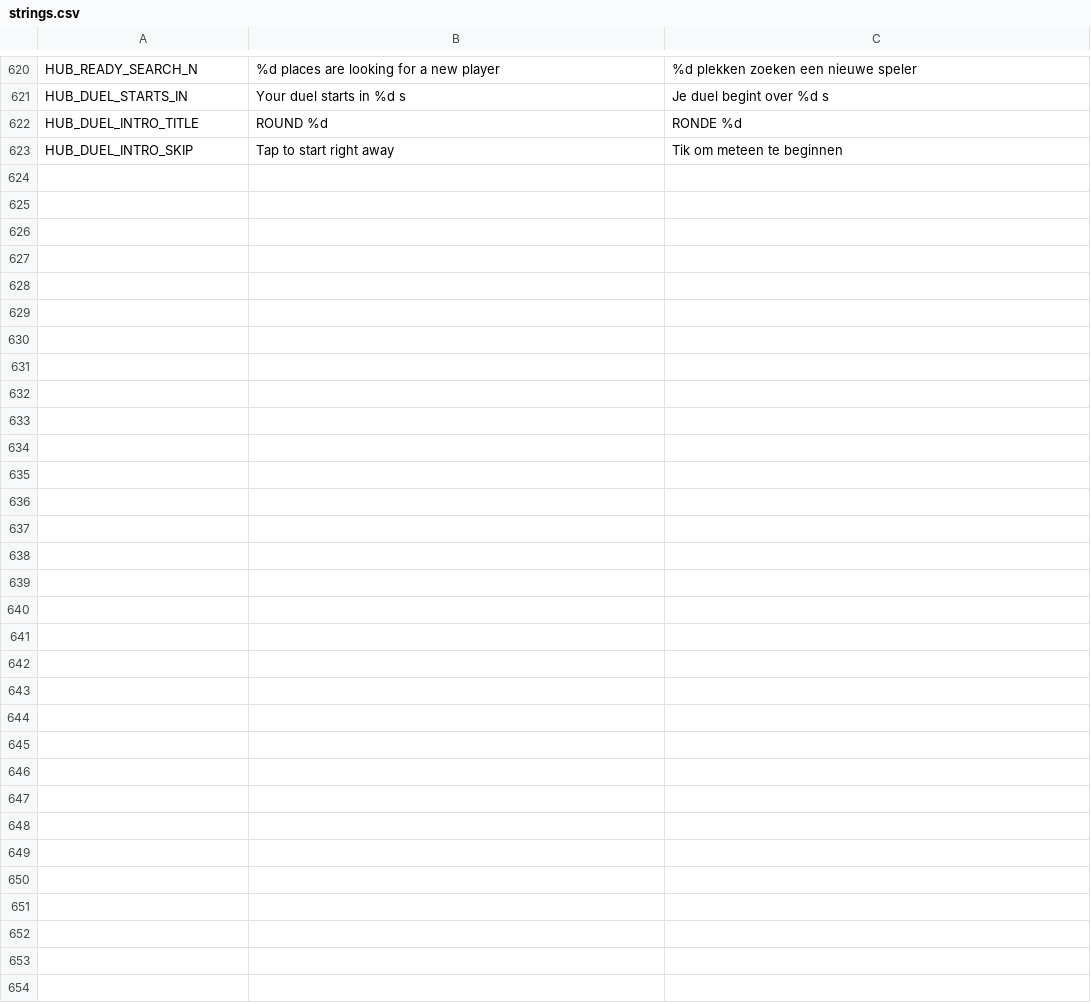
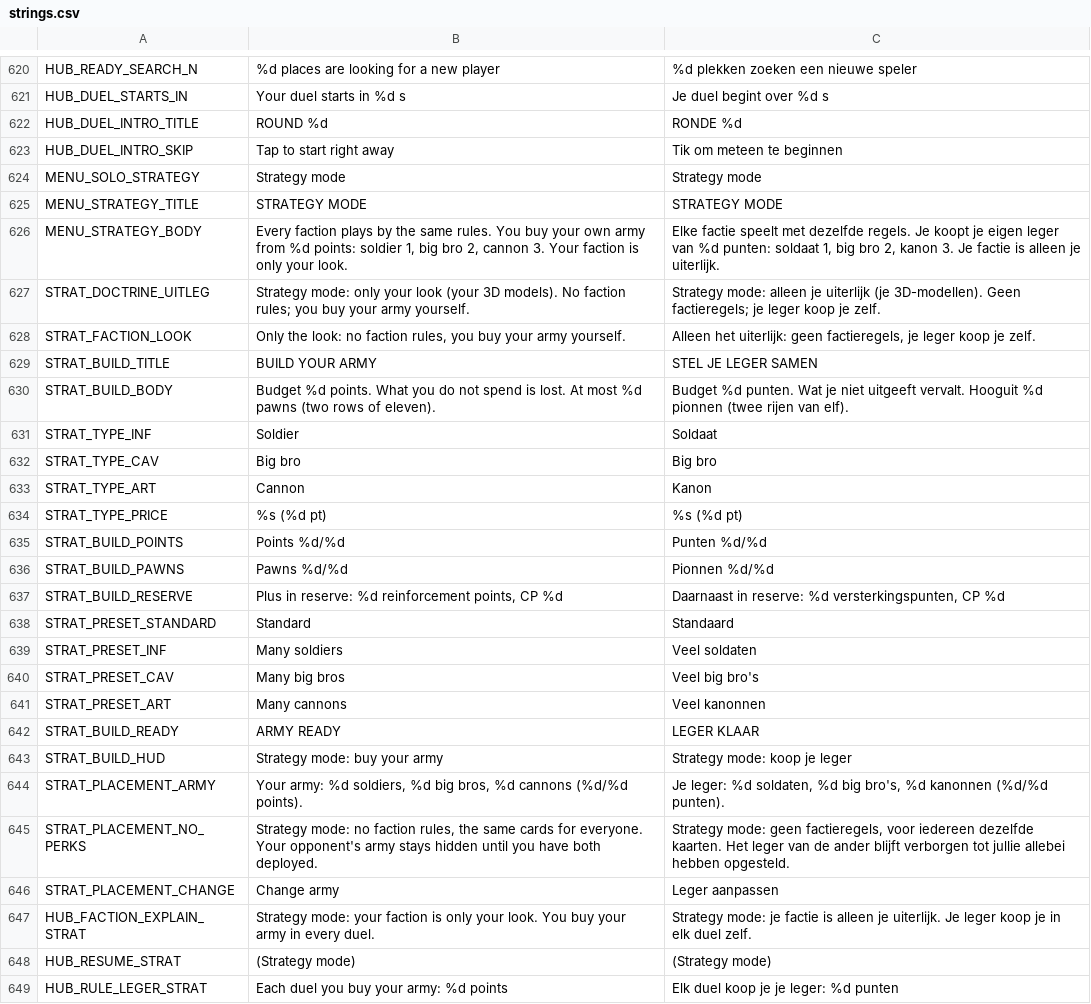
Before and after one commit to maxnieuwenhuijs/fogofwar-godot, a CSV file: i18n/strings.csv, drawn as a sheet; only a part is shown, gaps mark what is left out.

```diff
--- a/i18n/strings.csv
+++ b/i18n/strings.csv
@@ -659 +659,27 @@ HUB_DUEL_INTRO_TITLE,ROUND %d,RONDE %d
 HUB_DUEL_INTRO_SKIP,Tap to start right away,Tik om meteen te beginnen
+MENU_SOLO_STRATEGY,Strategy mode,Strategy mode
+MENU_STRATEGY_TITLE,STRATEGY MODE,STRATEGY MODE
+MENU_STRATEGY_BODY,"Every faction plays by the same rules. You buy your own army from %d points: soldier 1, big bro 2, cannon 3. Your faction is only your look.","Elke factie speelt met dezelfde regels. Je koopt je eigen leger van %d punten: soldaat 1, big bro 2, kanon 3. Je factie is alleen je uiterlijk."
+STRAT_DOCTRINE_UITLEG,Strategy mode: only your look (your 3D models). No faction rules; you buy your army yourself.,Strategy mode: alleen je uiterlijk (je 3D-modellen). Geen factieregels; je leger koop je zelf.
+STRAT_FACTION_LOOK,"Only the look: no faction rules, you buy your army yourself.","Alleen het uiterlijk: geen factieregels, je leger koop je zelf."
+STRAT_BUILD_TITLE,BUILD YOUR ARMY,STEL JE LEGER SAMEN
+STRAT_BUILD_BODY,Budget %d points. What you do not spend is lost. At most %d pawns (two rows of eleven).,Budget %d punten. Wat je niet uitgeeft vervalt. Hooguit %d pionnen (twee rijen van elf).
+STRAT_TYPE_INF,Soldier,Soldaat
+STRAT_TYPE_CAV,Big bro,Big bro
+STRAT_TYPE_ART,Cannon,Kanon
+STRAT_TYPE_PRICE,%s (%d pt),%s (%d pt)
+STRAT_BUILD_POINTS,Points %d/%d,Punten %d/%d
+STRAT_BUILD_PAWNS,Pawns %d/%d,Pionnen %d/%d
+STRAT_BUILD_RESERVE,"Plus in reserve: %d reinforcement points, CP %d","Daarnaast in reserve: %d versterkingspunten, CP %d"
+STRAT_PRESET_STANDARD,Standard,Standaard
+STRAT_PRESET_INF,Many soldiers,Veel soldaten
+STRAT_PRESET_CAV,Many big bros,Veel big bro's
+STRAT_PRESET_ART,Many cannons,Veel kanonnen
+STRAT_BUILD_READY,ARMY READY,LEGER KLAAR
+STRAT_BUILD_HUD,Strategy mode: buy your army,Strategy mode: koop je leger
+STRAT_PLACEMENT_ARMY,"Your army: %d soldiers, %d big bros, %d cannons (%d/%d points).","Je leger: %d soldaten, %d big bro's, %d kanonnen (%d/%d punten)."
+STRAT_PLACEMENT_NO_PERKS,"Strategy mode: no faction rules, the same cards for everyone. Your opponent's army stays hidden until you have both deployed.","Strategy mode: geen factieregels, voor iedereen dezelfde kaarten. Het leger van de ander blijft verborgen tot jullie allebei hebben opgesteld."
+STRAT_PLACEMENT_CHANGE,Change army,Leger aanpassen
+HUB_FACTION_EXPLAIN_STRAT,Strategy mode: your faction is only your look. You buy your army in every duel.,Strategy mode: je factie is alleen je uiterlijk. Je leger koop je in elk duel zelf.
+HUB_RESUME_STRAT,(Strategy mode),(Strategy mode)
+HUB_RULE_LEGER_STRAT,Each duel you buy your army: %d points,Elk duel koop je je leger: %d punten
```
Also changed, not shown: 36 other files.
